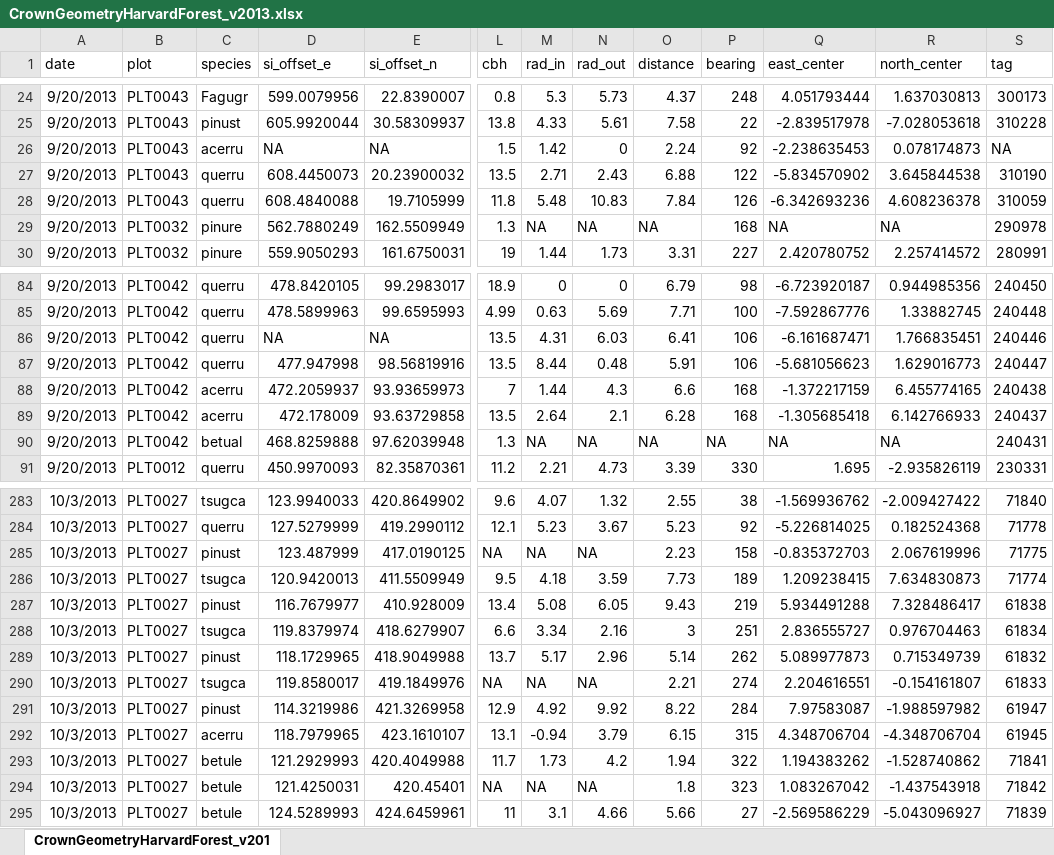
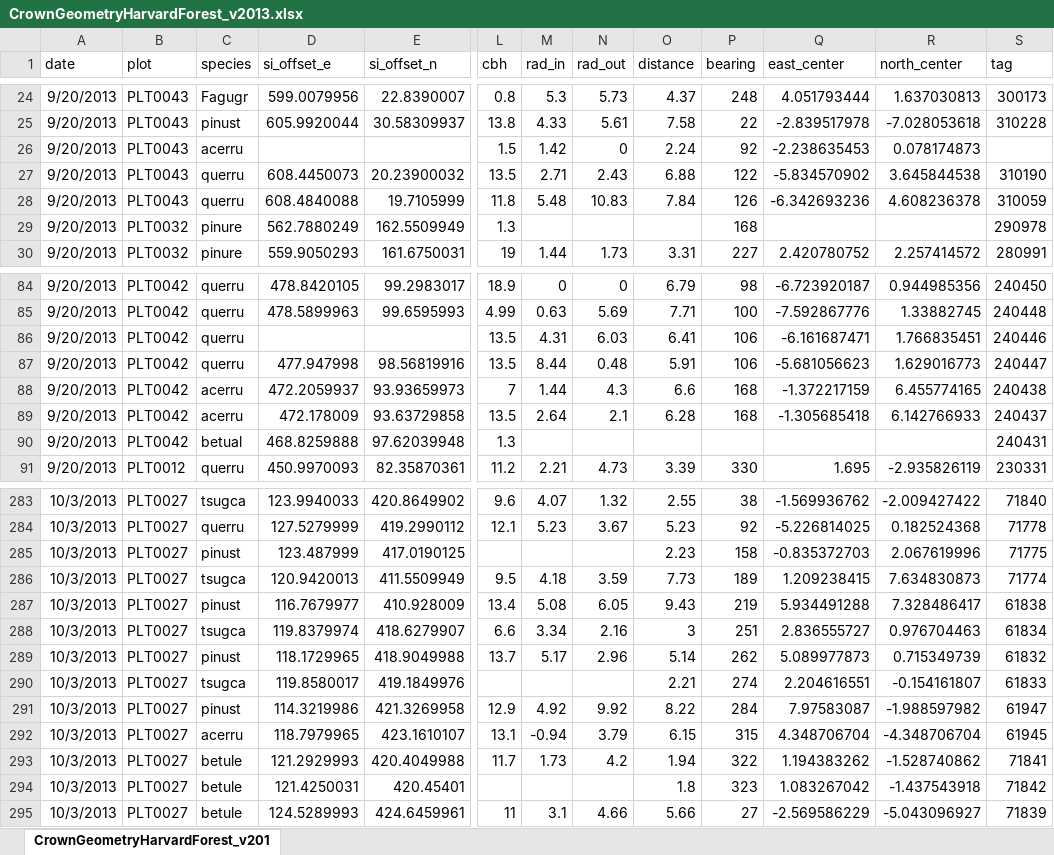
Before and after one commit to FlorestaR/dados, an Excel workbook: 6_EDI/CrownGeometryHarvardForest_v2013.xlsx, sheet CrownGeometryHarvardForest_v201, drawn as a sheet; only a part is shown, gaps mark what is left out; values as stored, in another font and other column widths than the file's, no borders; the diff covers the shown part only; the diff names each change by its address in the sheet, - before the commit and + after, or states it on an @@ line.

```diff
--- a/6_EDI/CrownGeometryHarvardForest_v2013.xlsx (sheet CrownGeometryHarvardForest_v201)
+++ b/6_EDI/CrownGeometryHarvardForest_v2013.xlsx (sheet CrownGeometryHarvardForest_v201)
-D26 (si_offset_e): NA
+D26 (si_offset_e): (empty)
-E26 (si_offset_n): NA
+E26 (si_offset_n): (empty)
-S26 (tag): NA
+S26 (tag): (empty)
-M29 (rad_in): NA
+M29 (rad_in): (empty)
-N29 (rad_out): NA
+N29 (rad_out): (empty)
-O29 (distance): NA
+O29 (distance): (empty)
-Q29 (east_center): NA
+Q29 (east_center): (empty)
-R29 (north_center): NA
+R29 (north_center): (empty)
-D86 (si_offset_e): NA
+D86 (si_offset_e): (empty)
-E86 (si_offset_n): NA
+E86 (si_offset_n): (empty)
-M90 (rad_in): NA
+M90 (rad_in): (empty)
-N90 (rad_out): NA
+N90 (rad_out): (empty)
-O90 (distance): NA
+O90 (distance): (empty)
-P90 (bearing): NA
+P90 (bearing): (empty)
-Q90 (east_center): NA
+Q90 (east_center): (empty)
-R90 (north_center): NA
+R90 (north_center): (empty)
-L285 (cbh): NA
+L285 (cbh): (empty)
-M285 (rad_in): NA
+M285 (rad_in): (empty)
-N285 (rad_out): NA
+N285 (rad_out): (empty)
-L290 (cbh): NA
+L290 (cbh): (empty)
-M290 (rad_in): NA
+M290 (rad_in): (empty)
-N290 (rad_out): NA
+N290 (rad_out): (empty)
-L294 (cbh): NA
+L294 (cbh): (empty)
-M294 (rad_in): NA
+M294 (rad_in): (empty)
-N294 (rad_out): NA
+N294 (rad_out): (empty)
```
Also changed, not shown: 95 edited cells elsewhere in this sheet, 1 other file.
